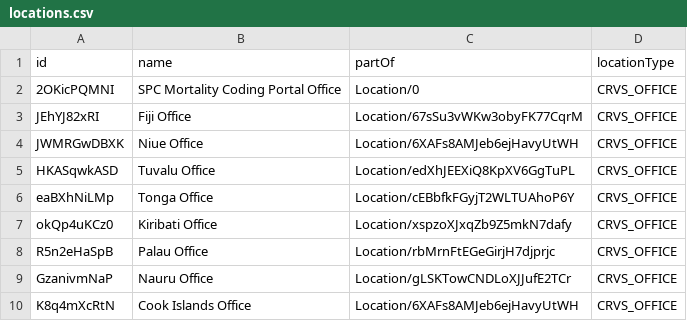
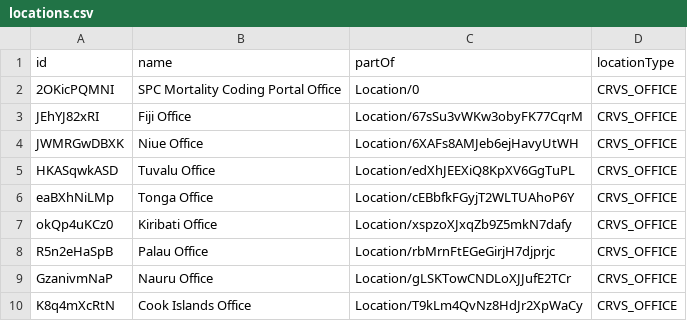
Before and after one commit to opencrvs/spc-cod-portal, a CSV file: src/data-seeding/locations/source/locations.csv, drawn as a sheet.

```diff
--- a/src/data-seeding/locations/source/locations.csv
+++ b/src/data-seeding/locations/source/locations.csv
@@ -9,2 +9,2 @@ R5n2eHaSpB,Palau Office,Location/rbMrnFtEGeGirjH7djprjc,CRVS_OFFICE
 GzanivmNaP,Nauru Office,Location/gLSKTowCNDLoXJJufE2TCr,CRVS_OFFICE
-K8q4mXcRtN,Cook Islands Office,Location/6XAFs8AMJeb6ejHavyUtWH,CRVS_OFFICE
+K8q4mXcRtN,Cook Islands Office,Location/T9kLm4QvNz8HdJr2XpWaCy,CRVS_OFFICE
```
Also changed, not shown: src/data-seeding/locations/source/statistics.csv.
